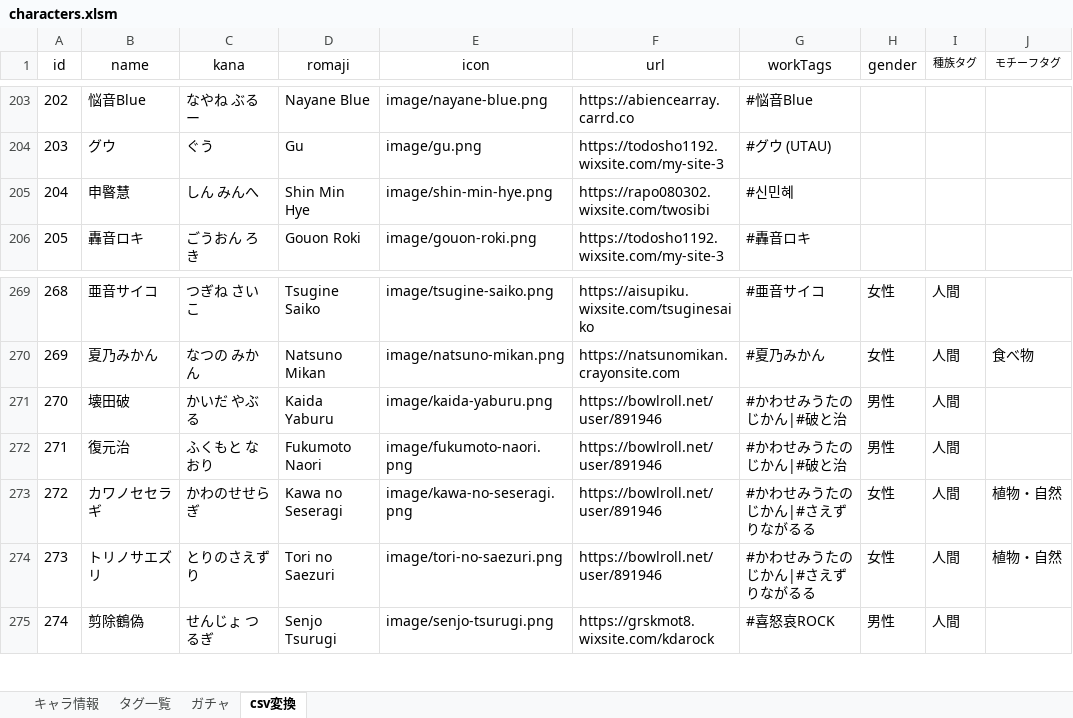
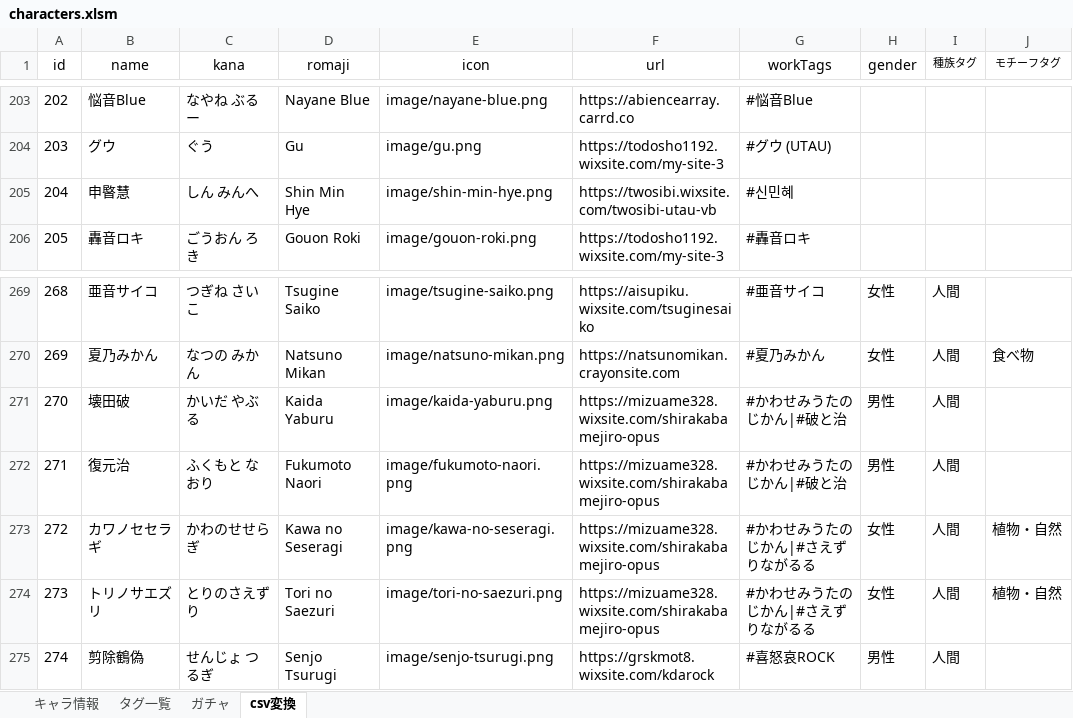
Before and after one commit to nyaruru-02/UTAU-Character-Icon-Library, an Excel workbook: data/characters.xlsm, sheet csv変換, drawn as a sheet; only a part is shown, gaps mark what is left out; values as stored, in another font and other column widths than the file's, no borders; table styles not drawn; the diff names each change by its address in the sheet, - before the commit and + after, or states it on an @@ line.

```diff
--- a/data/characters.xlsm (sheet csv変換)
+++ b/data/characters.xlsm (sheet csv変換)
-F205 (url): https://rapo080302.wixsite.com/twosibi
+F205 (url): https://twosibi.wixsite.com/twosibi-utau-vb
-F271:F274 (url): https://bowlroll.net/user/891946
+F271:F274 (url): https://mizuame328.wixsite.com/shirakabamejiro-opus
```
Also changed, not shown: sheet キャラ情報, sheet ガチャ, hidden cells, 2 other files.
